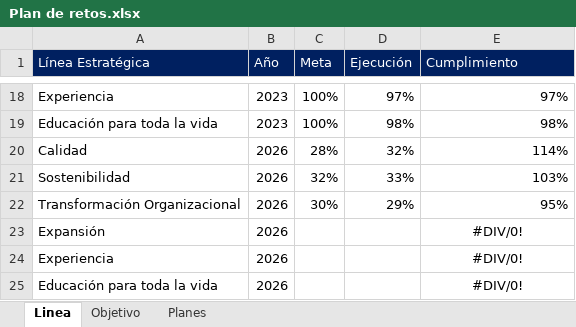
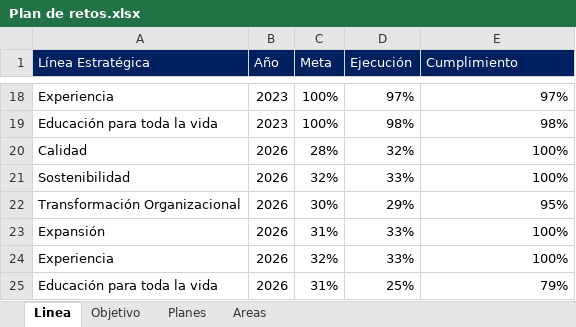
Before and after one commit to Ximena5745/Sistema_Indicadores_Poli, an Excel workbook: data/raw/Retos/Plan de retos.xlsx, sheet Linea, drawn as a sheet; only a part is shown, gaps mark what is left out; values as stored, in another font and other column widths than the file's, no borders; table styles not drawn; the diff names each change by its address in the sheet, - before the commit and + after, or states it on an @@ line.

Commit message:
Support 'Areas' sheet and enhance dashboards
Load the 'Areas' sheet from Plan de retos.xlsx and thread it through data loaders and renderers. Update _load_plan_retos_data and related callers to return an areas_df (fallback to empty DF on errors). Use Areas data in chip metrics (show total Áreas con Retos) and in Consolidado summary text; adjust unit labels and always show the sunburst when objectives exist. In resumen_por_proceso.py prefer the 'Proceso' column for grouping when present, add a comparison bar for base_2024, add a delta (2025 vs 2024) line on a secondary Y axis, and render a comparative table under the chart. Also include the binary change to data/raw/Retos/Plan de retos.xlsx. Function signatures and return tuples were updated accordingly to propagate the new areas_df.

```diff
--- a/data/raw/Retos/Plan de retos.xlsx (sheet Linea)
+++ b/data/raw/Retos/Plan de retos.xlsx (sheet Linea)
+sheet tab: Areas
-E20 (Cumplimiento): 114%
+E20 (Cumplimiento): 100%
-E21 (Cumplimiento): 103%
+E21 (Cumplimiento): 100%
-C23 (Meta): (empty)
+C23 (Meta): 31%
-D23:D24 (Ejecución): (empty)
+D23:D24 (Ejecución): 33%
-E23:E24 (Cumplimiento): #DIV/0!
+E23:E24 (Cumplimiento): 100%
-E23:E25 alignment: center
+E23:E25 alignment: right
-C24 (Meta): (empty)
+C24 (Meta): 32%
-C25 (Meta): (empty)
+C25 (Meta): 31%
-D25 (Ejecución): (empty)
+D25 (Ejecución): 25%
-E25 (Cumplimiento): #DIV/0!
+E25 (Cumplimiento): 79%
```
Also changed, not shown: sheet Planes, sheet Objetivo, formulas that keep their value, 2 other files.
